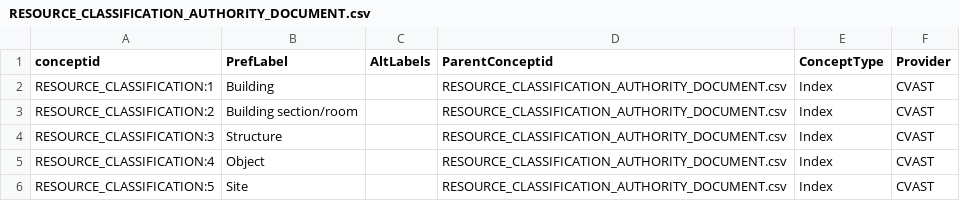
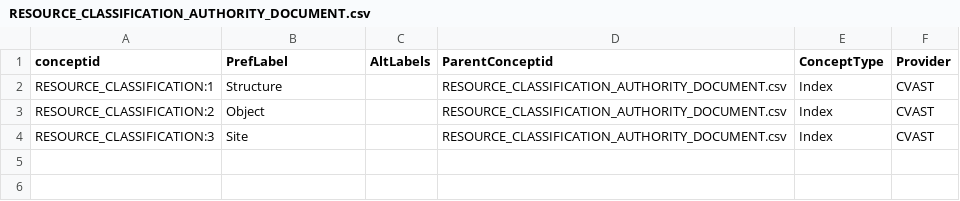
Before and after one commit to veuncent/cvast-web, a CSV file: cvast_arches/cvast_arches/source_data/concepts/authority_files/RESOURCE_CLASSIFICATION_AUTHORITY_DOCUMENT.csv, drawn as a sheet.

Commit message:
Ref #3 Some dropdown value changes, t.b.c.

```diff
--- a/cvast_arches/cvast_arches/source_data/concepts/authority_files/RESOURCE_CLASSIFICATION_AUTHORITY_DOCUMENT.csv
+++ b/cvast_arches/cvast_arches/source_data/concepts/authority_files/RESOURCE_CLASSIFICATION_AUTHORITY_DOCUMENT.csv
@@ -1,6 +1,4 @@
 conceptid,PrefLabel,AltLabels,ParentConceptid,ConceptType,Provider
-RESOURCE_CLASSIFICATION:1,Building,,RESOURCE_CLASSIFICATION_AUTHORITY_DOCUMENT.csv,Index,CVAST
-RESOURCE_CLASSIFICATION:2,Building section/room,,RESOURCE_CLASSIFICATION_AUTHORITY_DOCUMENT.csv,Index,CVAST
-RESOURCE_CLASSIFICATION:3,Structure,,RESOURCE_CLASSIFICATION_AUTHORITY_DOCUMENT.csv,Index,CVAST
-RESOURCE_CLASSIFICATION:4,Object,,RESOURCE_CLASSIFICATION_AUTHORITY_DOCUMENT.csv,Index,CVAST
-RESOURCE_CLASSIFICATION:5,Site,,RESOURCE_CLASSIFICATION_AUTHORITY_DOCUMENT.csv,Index,CVAST
+RESOURCE_CLASSIFICATION:1,Structure,,RESOURCE_CLASSIFICATION_AUTHORITY_DOCUMENT.csv,Index,CVAST
+RESOURCE_CLASSIFICATION:2,Object,,RESOURCE_CLASSIFICATION_AUTHORITY_DOCUMENT.csv,Index,CVAST
+RESOURCE_CLASSIFICATION:3,Site,,RESOURCE_CLASSIFICATION_AUTHORITY_DOCUMENT.csv,Index,CVAST
```
Also changed, not shown: 2 other files.
